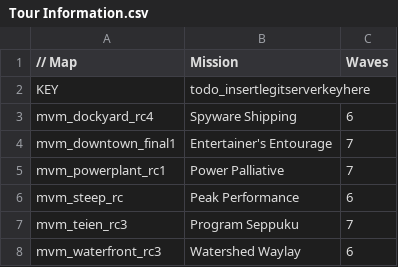
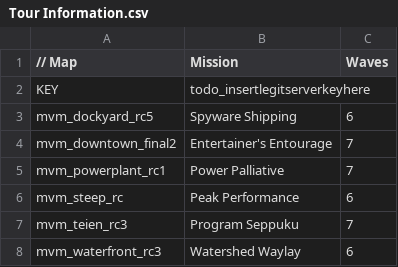
Before and after one commit to Quezler/TitaniumTank, a CSV file: Tour/tour/Tour Information.csv, drawn as a sheet.

```diff
--- a/Tour/tour/Tour Information.csv
+++ b/Tour/tour/Tour Information.csv
@@ -2,4 +2,4 @@
 KEY,todo_insertlegitserverkeyhere,
-mvm_dockyard_rc4,Spyware Shipping,6
-mvm_downtown_final1,Entertainer's Entourage,7
+mvm_dockyard_rc5,Spyware Shipping,6
+mvm_downtown_final2,Entertainer's Entourage,7
 mvm_powerplant_rc1,Power Palliative,7
```
Also changed, not shown: 9 other files.
